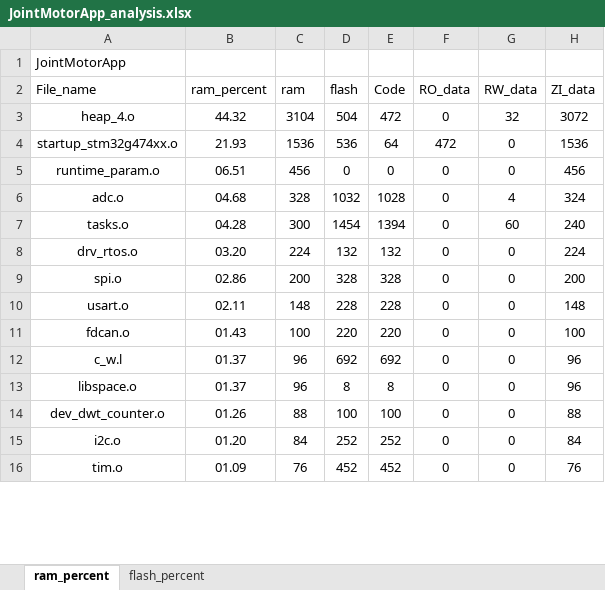
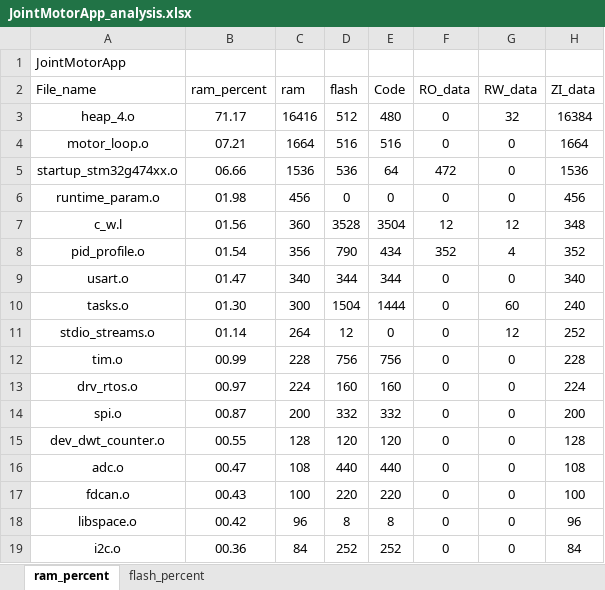
Before and after one commit to DalinYYYY/JM-App, an Excel workbook: MDK-ARM/JointMotorApp_analysis.xlsx, sheet ram_percent, drawn as a sheet; only a part is shown; values as stored, in another font and other column widths than the file's, no borders; charts and pictures and table styles not drawn; removed rows and columns are numbered as before the commit, all else as after; the diff covers the shown part only; the diff names each change by its address in the sheet, - before the commit and + after, or states it on an @@ line.

```diff
--- a/MDK-ARM/JointMotorApp_analysis.xlsx (sheet ram_percent)
+++ b/MDK-ARM/JointMotorApp_analysis.xlsx (sheet ram_percent)
-B3 (ram_percent): 44.32
+B3 (ram_percent): 71.17
-C3 (ram): 3104
+C3 (ram): 16416
-D3 (flash): 504
+D3 (flash): 512
-E3 (Code): 472
+E3 (Code): 480
-H3 (ZI_data): 3072
+H3 (ZI_data): 16384
+row 4: motor_loop.o | 07.21 | 1664 | 516 | 516 | 0 | 0 | 1664
-B5 (ram_percent): 21.93
+B5 (ram_percent): 06.66
-B6 (ram_percent): 06.51
+B6 (ram_percent): 01.98
-row 6: adc.o | 04.68 | 328 | 1032 | 1028 | 0 | 4 | 324
+row 7: c_w.l | 01.56 | 360 | 3528 | 3504 | 12 | 12 | 348
+row 8: pid_profile.o | 01.54 | 356 | 790 | 434 | 352 | 4 | 352
+row 9: usart.o | 01.47 | 340 | 344 | 344 | 0 | 0 | 340
-B10 (ram_percent): 04.28
+B10 (ram_percent): 01.30
-D10 (flash): 1454
+D10 (flash): 1504
-E10 (Code): 1394
+E10 (Code): 1444
+row 11: stdio_streams.o | 01.14 | 264 | 12 | 0 | 0 | 12 | 252
+row 12: tim.o | 00.99 | 228 | 756 | 756 | 0 | 0 | 228
-B13 (ram_percent): 03.20
+B13 (ram_percent): 00.97
-D13 (flash): 132
+D13 (flash): 160
-E13 (Code): 132
+E13 (Code): 160
-B14 (ram_percent): 02.86
+B14 (ram_percent): 00.87
-D14 (flash): 328
+D14 (flash): 332
-E14 (Code): 328
+E14 (Code): 332
-row 10: usart.o | 02.11 | 148 | 228 | 228 | 0 | 0 | 148
+row 15: dev_dwt_counter.o | 00.55 | 128 | 120 | 120 | 0 | 0 | 128
+row 16: adc.o | 00.47 | 108 | 440 | 440 | 0 | 0 | 108
-B17 (ram_percent): 01.43
+B17 (ram_percent): 00.43
-row 12: c_w.l | 01.37 | 96 | 692 | 692 | 0 | 0 | 96
-B18 (ram_percent): 01.37
+B18 (ram_percent): 00.42
-row 14: dev_dwt_counter.o | 01.26 | 88 | 100 | 100 | 0 | 0 | 88
-B19 (ram_percent): 01.20
+B19 (ram_percent): 00.36
-row 16: tim.o | 01.09 | 76 | 452 | 452 | 0 | 0 | 76
```
Also changed, not shown: 74 added rows and 7 edited cells elsewhere in this sheet, sheet flash_percent, charts or pictures, 20 other files.
